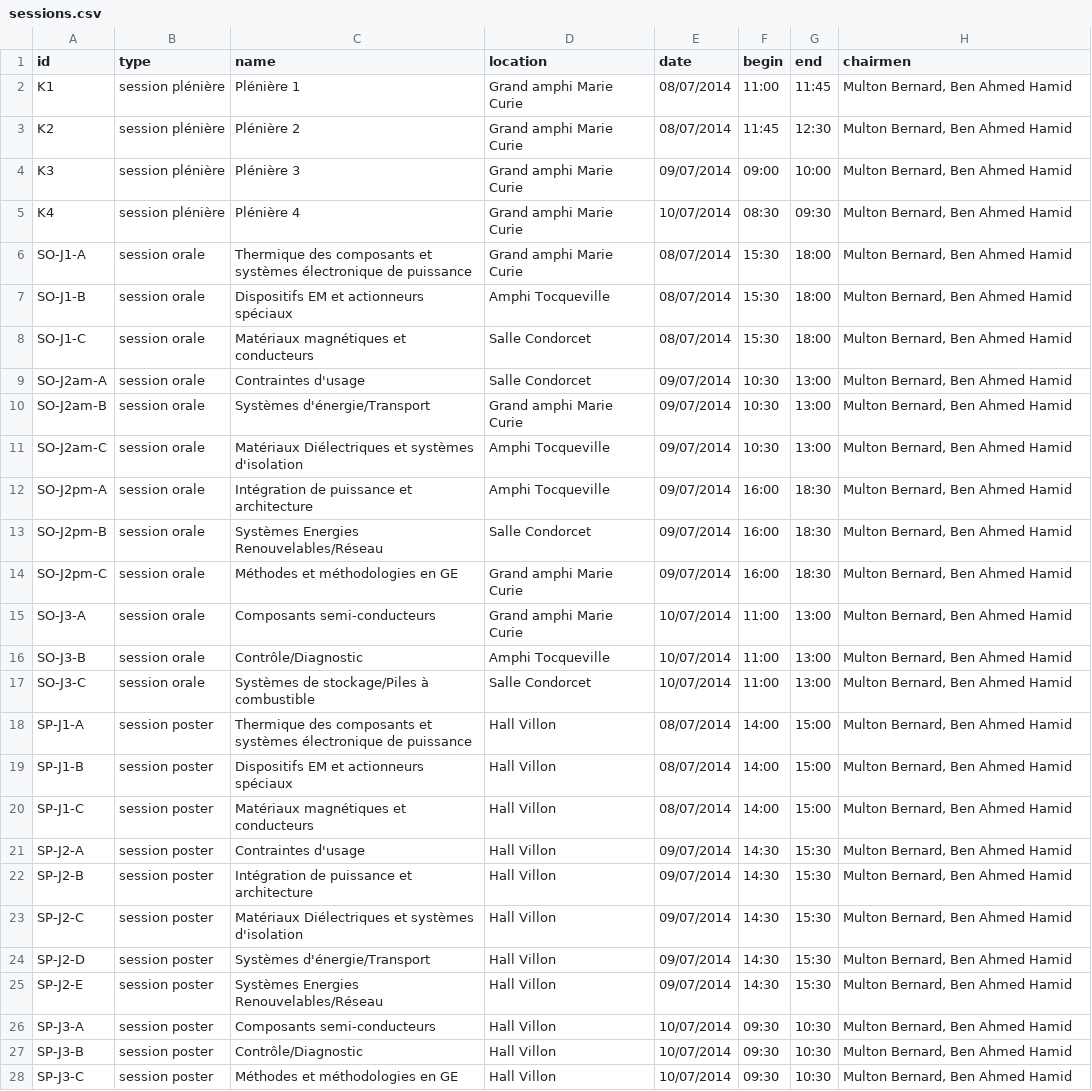
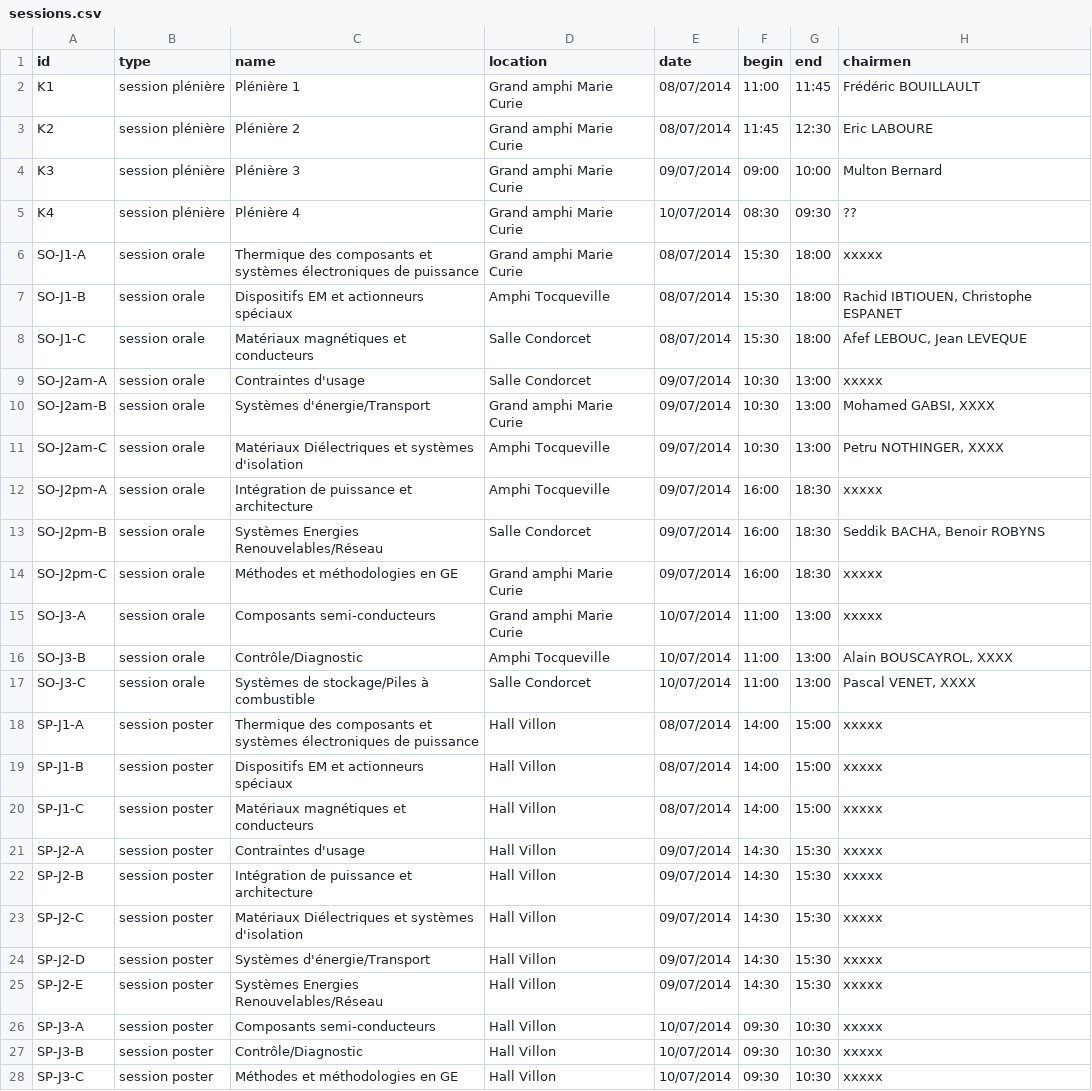
Before and after one commit to pierre-haessig/proceedings-generator, a CSV file: SGE2014_data/sessions.csv, drawn as a sheet; only a part is shown; the diff covers the shown part only; the diff names each change by its address in the sheet, - before the commit and + after, or states it on an @@ line.

Commit message:
better linear session program
+ small changes in authors list generation

```diff
--- a/SGE2014_data/sessions.csv
+++ b/SGE2014_data/sessions.csv
-H2 (chairmen): Multon Bernard, Ben Ahmed Hamid
+H2 (chairmen): Frédéric BOUILLAULT
-H3 (chairmen): Multon Bernard, Ben Ahmed Hamid
+H3 (chairmen): Eric LABOURE
-H4 (chairmen): Multon Bernard, Ben Ahmed Hamid
+H4 (chairmen): Multon Bernard
-H5 (chairmen): Multon Bernard, Ben Ahmed Hamid
+H5 (chairmen): ??
-C6 (name): …et systèmes électronique de puissance
+C6 (name): …et systèmes électroniques de puissance
-H6 (chairmen): Multon Bernard, Ben Ahmed Hamid
+H6 (chairmen): xxxxx
-H7 (chairmen): Multon Bernard, Ben Ahmed Hamid
+H7 (chairmen): Rachid IBTIOUEN, Christophe ESPANET
-H8 (chairmen): Multon Bernard, Ben Ahmed Hamid
+H8 (chairmen): Afef LEBOUC, Jean LEVEQUE
-H9 (chairmen): Multon Bernard, Ben Ahmed Hamid
+H9 (chairmen): xxxxx
-H10 (chairmen): Multon Bernard, Ben Ahmed Hamid
+H10 (chairmen): Mohamed GABSI, XXXX
-H11 (chairmen): Multon Bernard, Ben Ahmed Hamid
+H11 (chairmen): Petru NOTHINGER, XXXX
-H12 (chairmen): Multon Bernard, Ben Ahmed Hamid
+H12 (chairmen): xxxxx
-H13 (chairmen): Multon Bernard, Ben Ahmed Hamid
+H13 (chairmen): Seddik BACHA, Benoir ROBYNS
-H14:H15 (chairmen): Multon Bernard, Ben Ahmed Hamid
+H14:H15 (chairmen): xxxxx
-H16 (chairmen): Multon Bernard, Ben Ahmed Hamid
+H16 (chairmen): Alain BOUSCAYROL, XXXX
-H17 (chairmen): Multon Bernard, Ben Ahmed Hamid
+H17 (chairmen): Pascal VENET, XXXX
-C18 (name): …et systèmes électronique de puissance
+C18 (name): …et systèmes électroniques de puissance
-H18:H28 (chairmen): Multon Bernard, Ben Ahmed Hamid
+H18:H28 (chairmen): xxxxx
```
Also changed, not shown: 5 edited cells elsewhere in this file, 3 other files.
